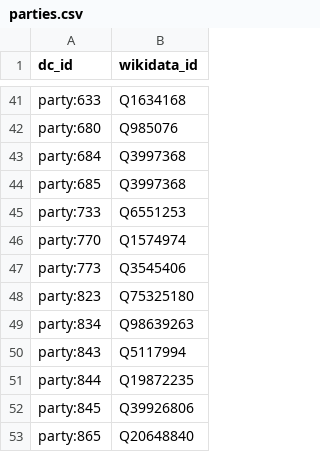
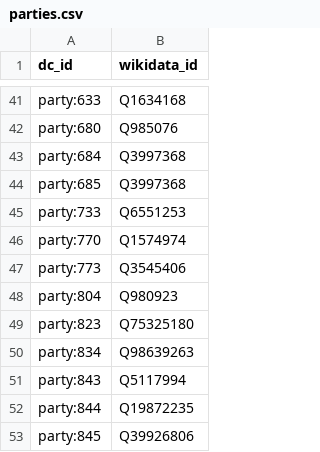
Before and after one commit to jacksonj04/cd-wikidata-proxy, a CSV file: maps/parties.csv, drawn as a sheet; only a part is shown, gaps mark what is left out; the shorter side is filled out with more unchanged rows.

Commit message:
Add party map for TUSC

```diff
--- a/maps/parties.csv
+++ b/maps/parties.csv
@@ -47,2 +47,3 @@ party:770,Q1574974
 party:773,Q3545406
+party:804,Q980923
 party:823,Q75325180
```
